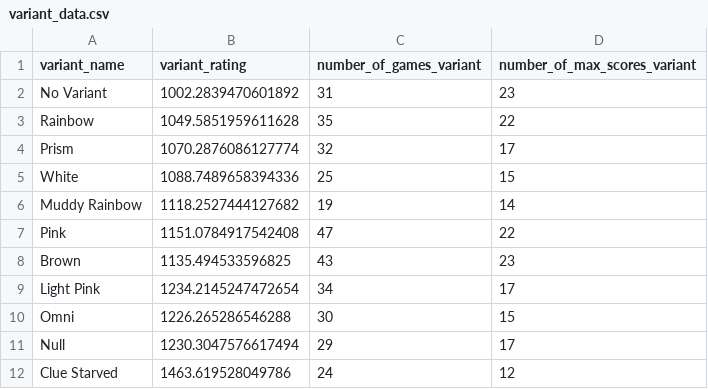
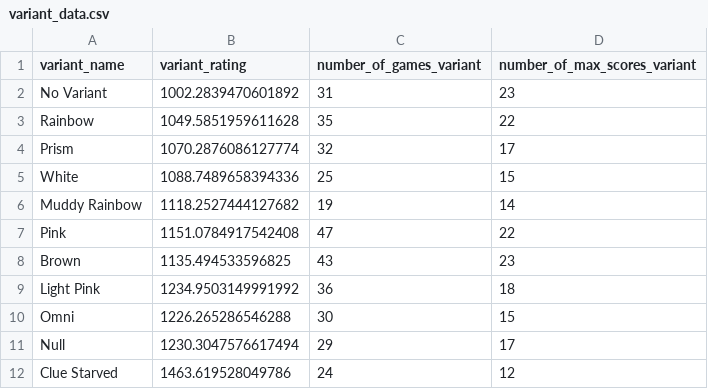
Before and after one commit to hanabi-league/hanabi-league.github.io, a CSV file: data/variant_data.csv, drawn as a sheet.

```diff
--- a/data/variant_data.csv
+++ b/data/variant_data.csv
@@ -8,3 +8,3 @@ Pink,1151.0784917542408,47,22
 Brown,1135.494533596825,43,23
-Light Pink,1234.2145247472654,34,17
+Light Pink,1234.9503149991992,36,18
 Omni,1226.265286546288,30,15
```
Also changed, not shown: data/player_data.csv, data/player_game_data.csv, 2 other files.
